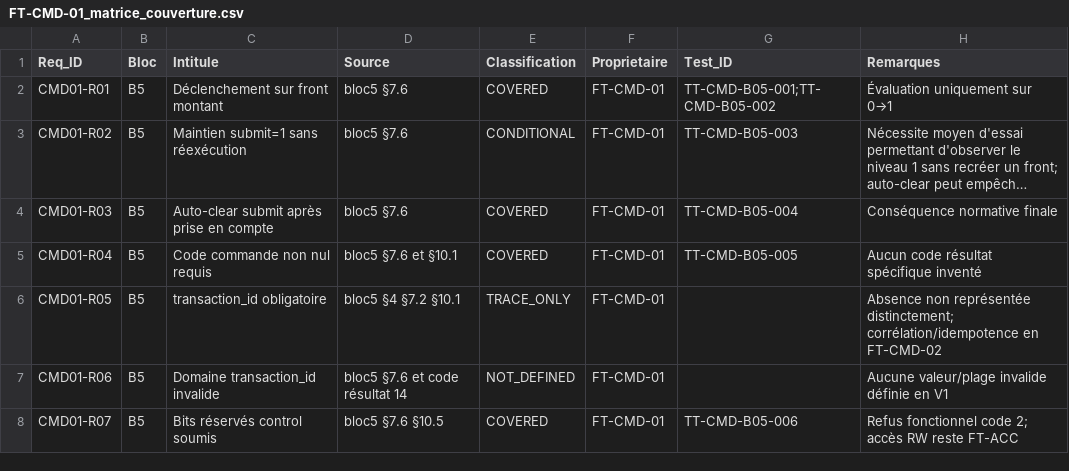
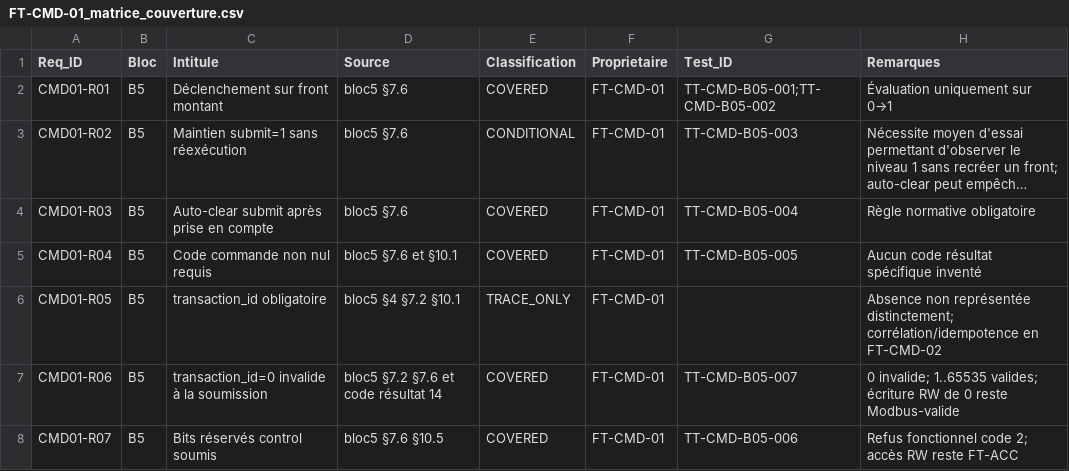
Before and after one commit to loloLR17/MSM_vibe, a CSV file: Modbus RTU/02_Validation/FT_CMD/FT-CMD-01_Soumission_transaction/detaille/FT-CMD-01_matrice_couverture.csv, drawn as a sheet; long unchanged cells end in …; the diff names each change by its address in the sheet, - before the commit and + after, or states it on an @@ line.

Commit message:
FT-CMD-01: cover invalid transaction_id rule

```diff
--- a/Modbus RTU/02_Validation/FT_CMD/FT-CMD-01_Soumission_transaction/detaille/FT-CMD-01_matrice_couverture.csv
+++ b/Modbus RTU/02_Validation/FT_CMD/FT-CMD-01_Soumission_transaction/detaille/FT-CMD-01_matrice_couverture.csv
-H4 (Remarques): Conséquence normative finale
+H4 (Remarques): Règle normative obligatoire
-C7 (Intitule): Domaine transaction_id invalide
+C7 (Intitule): transaction_id=0 invalide à la soumission
-D7 (Source): bloc5 §7.6 et code résultat 14
+D7 (Source): bloc5 §7.2 §7.6 et code résultat 14
-E7 (Classification): NOT_DEFINED
+E7 (Classification): COVERED
-G7 (Test_ID): (empty)
+G7 (Test_ID): TT-CMD-B05-007
-H7 (Remarques): Aucune valeur/plage invalide définie en V1
+H7 (Remarques): 0 invalide; 1..65535 valides; écriture RW de 0 reste Modbus-valide
```
